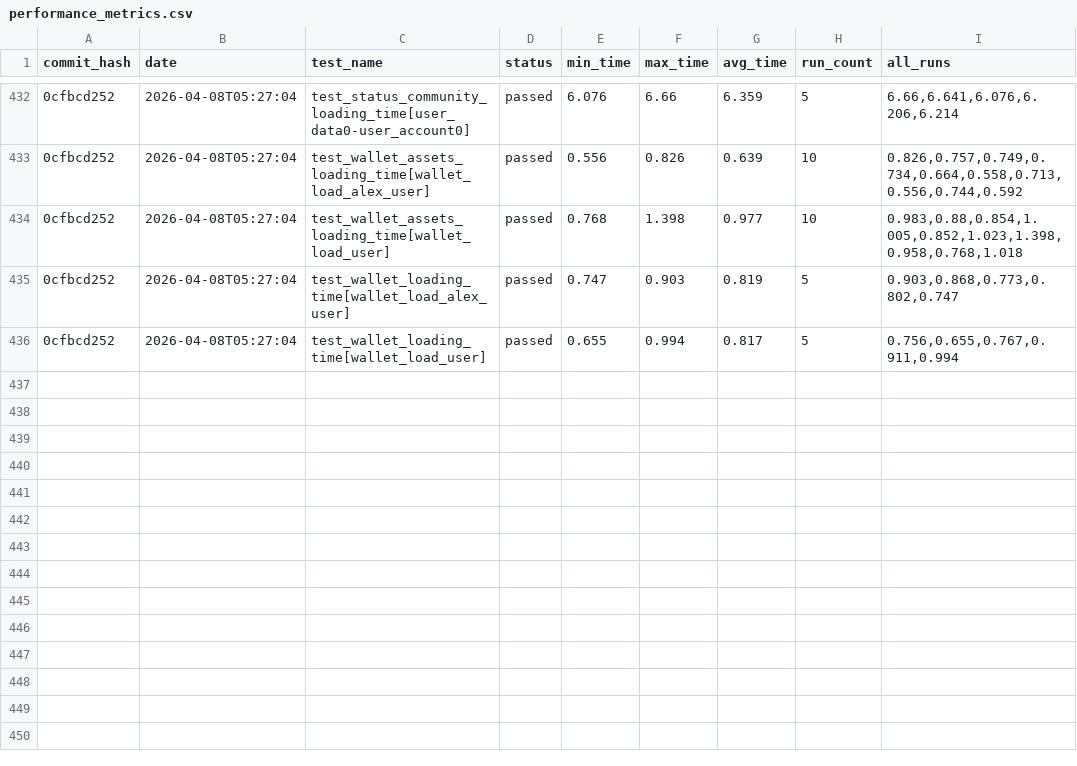
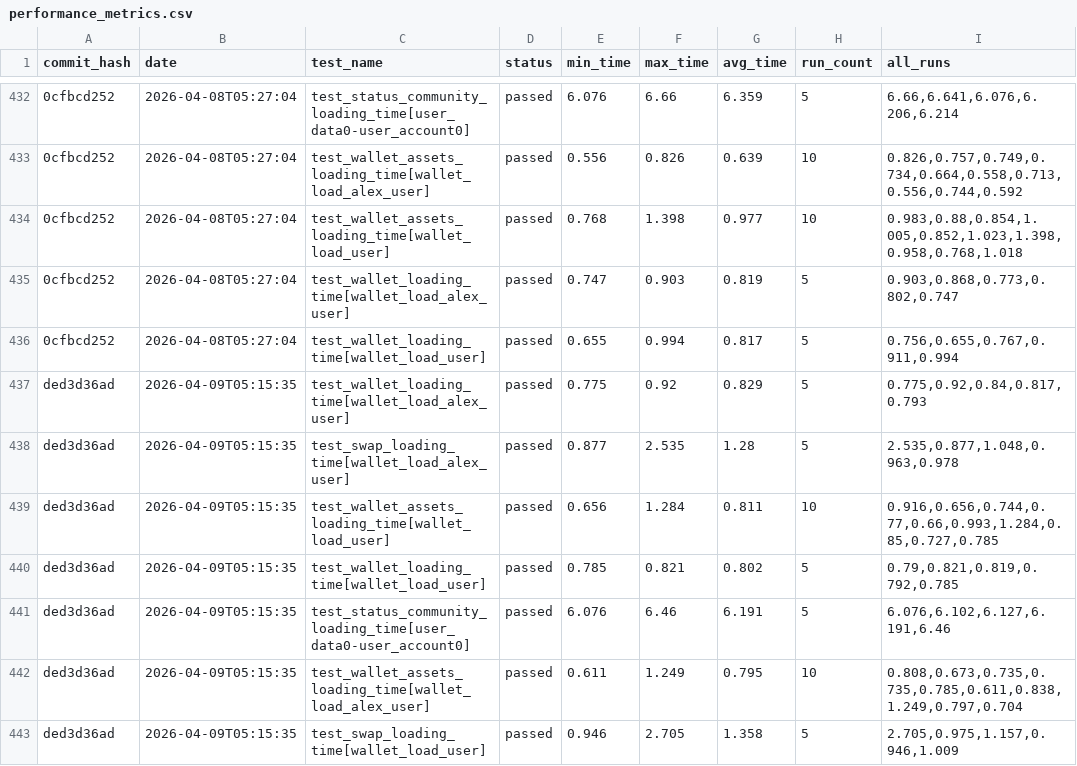
Before and after one commit to status-im/status-app-benchmarks, a CSV file: data/performance_metrics.csv, drawn as a sheet; only a part is shown, gaps mark what is left out; the diff names each change by its address in the sheet, - before the commit and + after, or states it on an @@ line.

Commit message:
Add benchmark results for commit ded3d36ad

```diff
--- a/data/performance_metrics.csv
+++ b/data/performance_metrics.csv
+row 437: ded3d36ad | 2026-04-09T05:15:35 | test_wallet_loading_time[wallet_load_alex_user] | passed | 0.775 | 0.92 | 0.829 | 5 | 0.775,0.92,0.84,0.817,0.793
+row 438: ded3d36ad | 2026-04-09T05:15:35 | test_swap_loading_time[wallet_load_alex_user] | passed | 0.877 | 2.535 | 1.28 | 5 | 2.535,0.877,1.048,0.963,0.978
+row 439: ded3d36ad | 2026-04-09T05:15:35 | test_wallet_assets_loading_time[wallet_load_user] | passed | 0.656 | 1.284 | 0.811 | 10 | 0.916,0.656,0.744,0.77,0.66,0.993,1.284,0.85,0.727,0.785
+row 440: ded3d36ad | 2026-04-09T05:15:35 | test_wallet_loading_time[wallet_load_user] | passed | 0.785 | 0.821 | 0.802 | 5 | 0.79,0.821,0.819,0.792,0.785
+row 441: ded3d36ad | 2026-04-09T05:15:35 | test_status_community_loading_time[user_data0-user_account0] | passed | 6.076 | 6.46 | 6.191 | 5 | 6.076,6.102,6.127,6.191,6.46
+row 442: ded3d36ad | 2026-04-09T05:15:35 | test_wallet_assets_loading_time[wallet_load_alex_user] | passed | 0.611 | 1.249 | 0.795 | 10 | 0.808,0.673,0.735,0.735,0.785,0.611,0.838,1.249,0.797,0.704
+row 443: ded3d36ad | 2026-04-09T05:15:35 | test_swap_loading_time[wallet_load_user] | passed | 0.946 | 2.705 | 1.358 | 5 | 2.705,0.975,1.157,0.946,1.009
```
Also changed, not shown: data/summary_metrics.csv, 6 other files.
